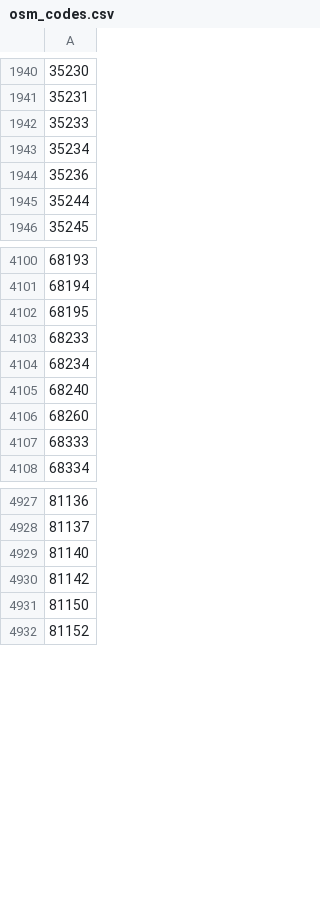
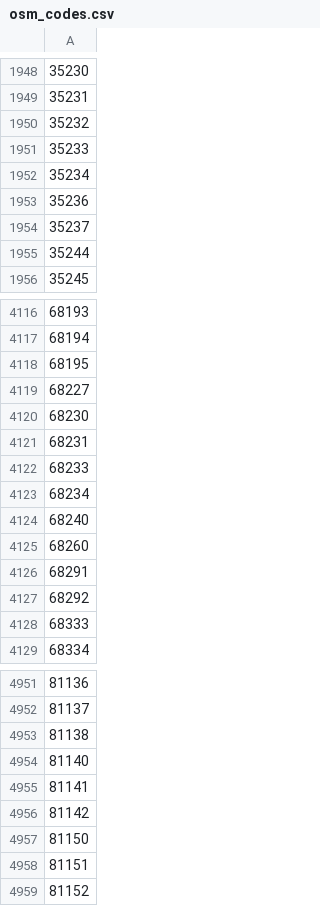
Before and after one commit to civictechsweden/pOSMkod, a CSV file: data/osm_codes.csv, drawn as a sheet; only a part is shown, gaps mark what is left out; the diff covers the shown part only; the diff names each change by its address in the sheet, - before the commit and + after, or states it on an @@ line.

```diff
--- a/data/osm_codes.csv
+++ b/data/osm_codes.csv
+row 1950: 35232
+row 1954: 35237
+row 4119: 68227
+row 4120: 68230
+row 4121: 68231
+row 4126: 68291
+row 4127: 68292
+row 4953: 81138
+row 4955: 81141
+row 4958: 81151
```
Also changed, not shown: 26 added rows elsewhere in this file.
